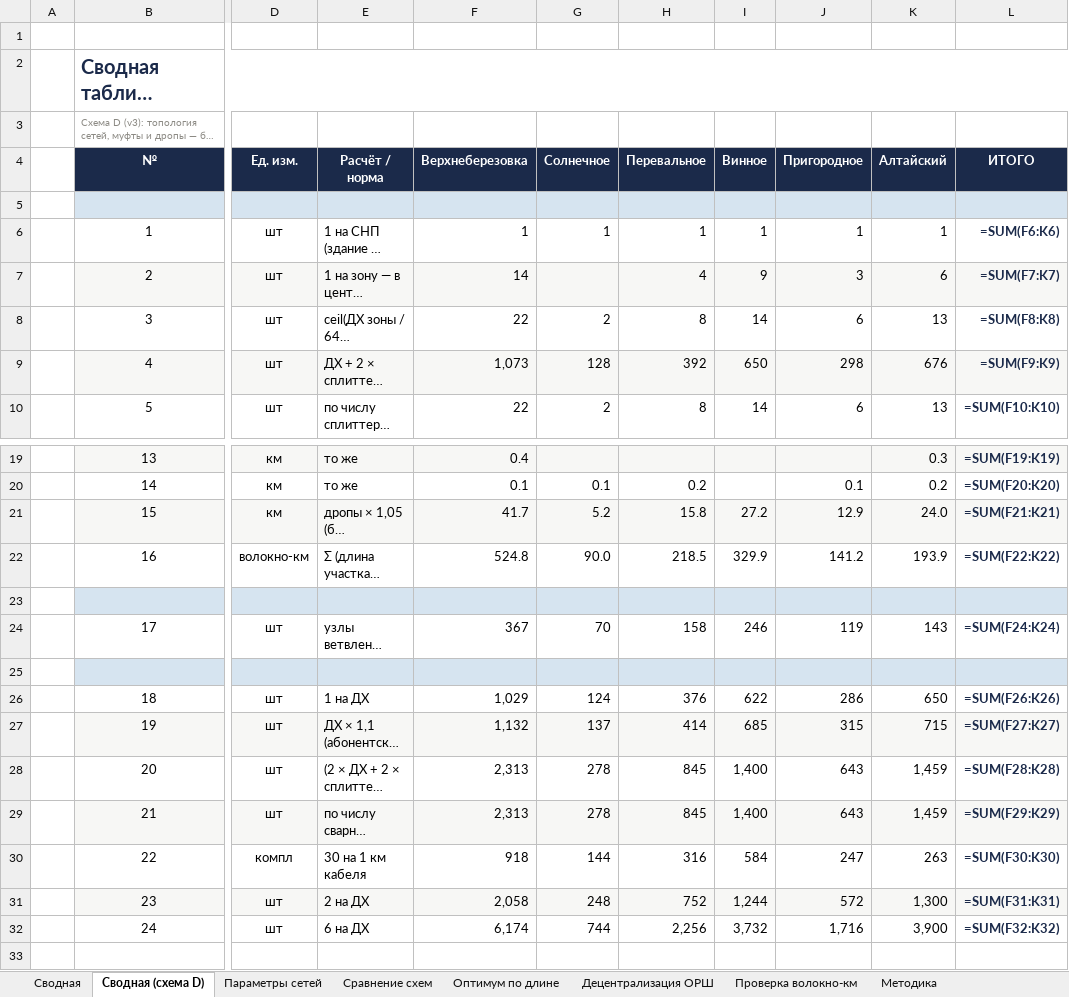
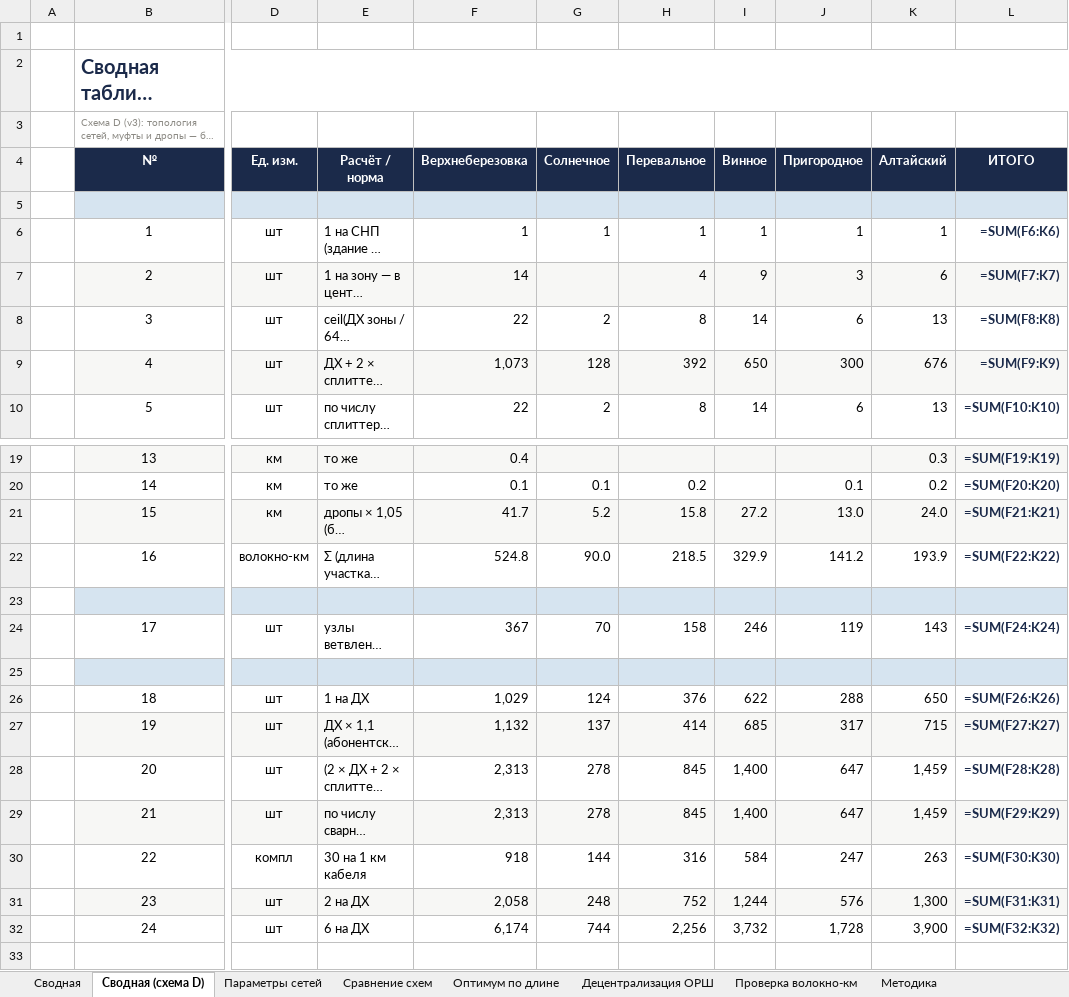
Before and after one commit to lagalsa-pixel/gpon-ftth-planner, an Excel workbook: download/Сводная_таблица_материалов_FTTH_ВКО_каскад.xlsx, sheet Сводная (схема D), drawn as a sheet; only a part is shown, gaps mark what is left out; long unchanged cells end in …; values as stored, in another font and other column widths than the file's, no borders; formulas without a stored value are shown as written; the diff names each change by its address in the sheet, - before the commit and + after, or states it on an @@ line.

Commit message:
Task 59: altay3.pdf «Это многоквартирный дом» — Пригородное bid 688327687 (10.9x25.6 м, 1-эт, двускатная крыша): скриншот привязан к карте 05 (та же муфта 108/трасса дропа, визуальная сверка СОВПАДАЕТ), 2->4 ДХ по формуле lv=1 (S=279.5, 1 подъезд); значок МЖД «4» (значков 32, 486 ДХ под значками); Пригородное 286->288, ВКО 3089 ДХ / 1498.3 вол-км / 6942 сварки; карта 05+PDF+xlsx+zip перегнаны (5 сёл байт-в-байт), QA ALL PASS; операторская страница Пригородного обновлена; монтаж altay3_task59_result.jpg

```diff
--- a/download/Сводная_таблица_материалов_FTTH_ВКО_каскад.xlsx (sheet Сводная (схема D))
+++ b/download/Сводная_таблица_материалов_FTTH_ВКО_каскад.xlsx (sheet Сводная (схема D))
-J9 (Пригородное): 298
+J9 (Пригородное): 300
-J21 (Пригородное): 12.9
+J21 (Пригородное): 13.0
-J26 (Пригородное): 286
+J26 (Пригородное): 288
-J27 (Пригородное): 315
+J27 (Пригородное): 317
-J28:J29 (Пригородное): 643
+J28:J29 (Пригородное): 647
-J31 (Пригородное): 572
+J31 (Пригородное): 576
-J32 (Пригородное): 1,716
+J32 (Пригородное): 1,728
```
Also changed, not shown: sheet Децентрализация ОРШ, 58 other files.
